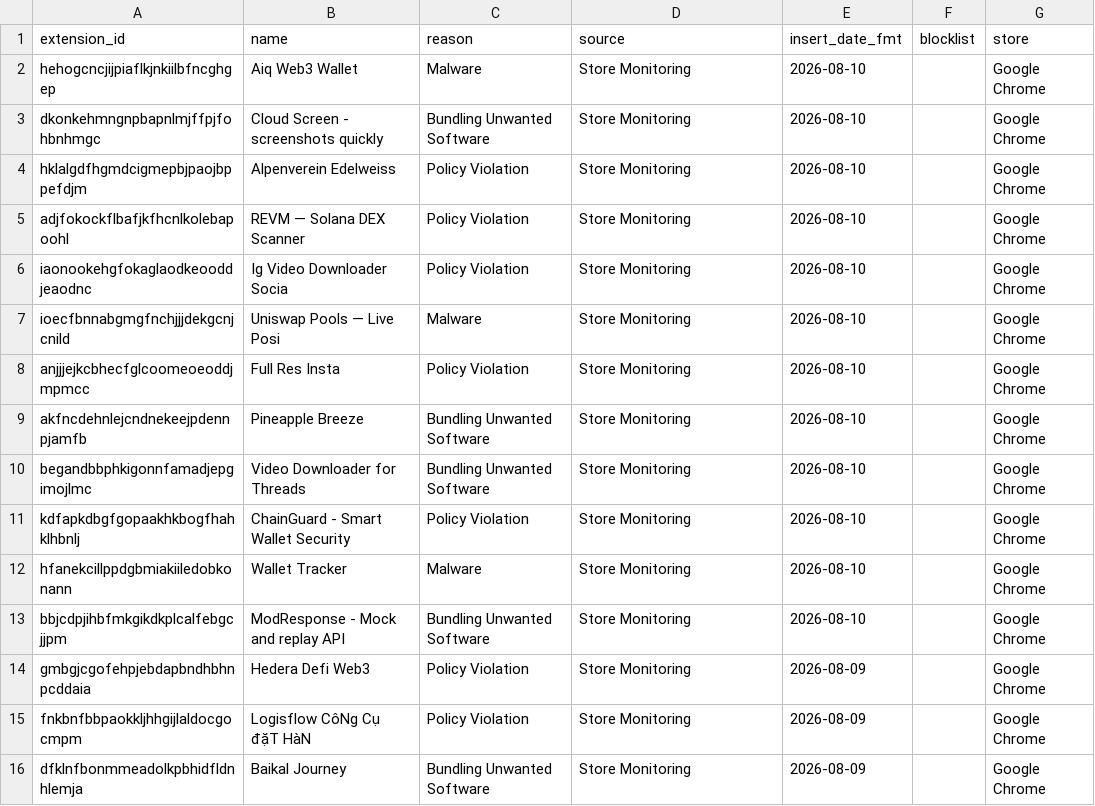
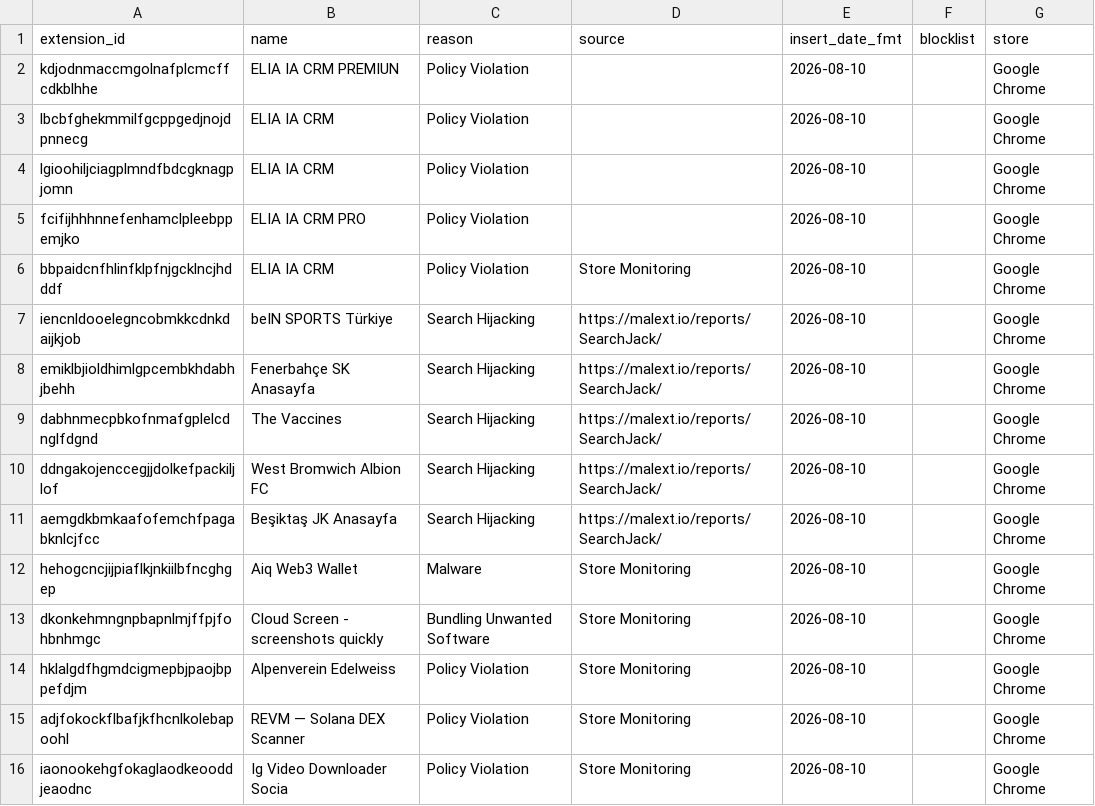
Before and after one commit to toborrm9/malicious_extension_sentry, a CSV file: malicious_extensions_detailed.csv, drawn as a sheet; only a part is shown; the shorter side is filled out with more unchanged rows; the diff names each change by its address in the sheet, - before the commit and + after, or states it on an @@ line.

Commit message:
new extensions added

```diff
--- a/malicious_extensions_detailed.csv
+++ b/malicious_extensions_detailed.csv
+row 2: kdjodnmaccmgolnafplcmcffcdkblhhe | ELIA IA CRM PREMIUN | Policy Violation |  | 2026-08-10 |  | Google Chrome
+row 3: lbcbfghekmmilfgcppgedjnojdpnnecg | ELIA IA CRM | Policy Violation |  | 2026-08-10 |  | Google Chrome
+row 4: lgioohiljciagplmndfbdcgknagpjomn | ELIA IA CRM | Policy Violation |  | 2026-08-10 |  | Google Chrome
+row 5: fcifijhhhnnefenhamclpleebppemjko | ELIA IA CRM PRO | Policy Violation |  | 2026-08-10 |  | Google Chrome
+row 6: bbpaidcnfhlinfklpfnjgcklncjhdddf | ELIA IA CRM | Policy Violation | Store Monitoring | 2026-08-10 |  | Google Chrome
+row 7: iencnldooelegncobmkkcdnkdaijkjob | beIN SPORTS Türkiye | Search Hijacking | https://malext.io/reports/SearchJack/ | 2026-08-10 |  | Google Chrome
+row 8: emiklbjioldhimlgpcembkhdabhjbehh | Fenerbahçe SK Anasayfa | Search Hijacking | https://malext.io/reports/SearchJack/ | 2026-08-10 |  | Google Chrome
+row 9: dabhnmecpbkofnmafgplelcdnglfdgnd | The Vaccines | Search Hijacking | https://malext.io/reports/SearchJack/ | 2026-08-10 |  | Google Chrome
+row 10: ddngakojenccegjjdolkefpackiljlof | West Bromwich Albion FC | Search Hijacking | https://malext.io/reports/SearchJack/ | 2026-08-10 |  | Google Chrome
+row 11: aemgdkbmkaafofemchfpagabknlcjfcc | Beşiktaş JK Anasayfa | Search Hijacking | https://malext.io/reports/SearchJack/ | 2026-08-10 |  | Google Chrome
```
